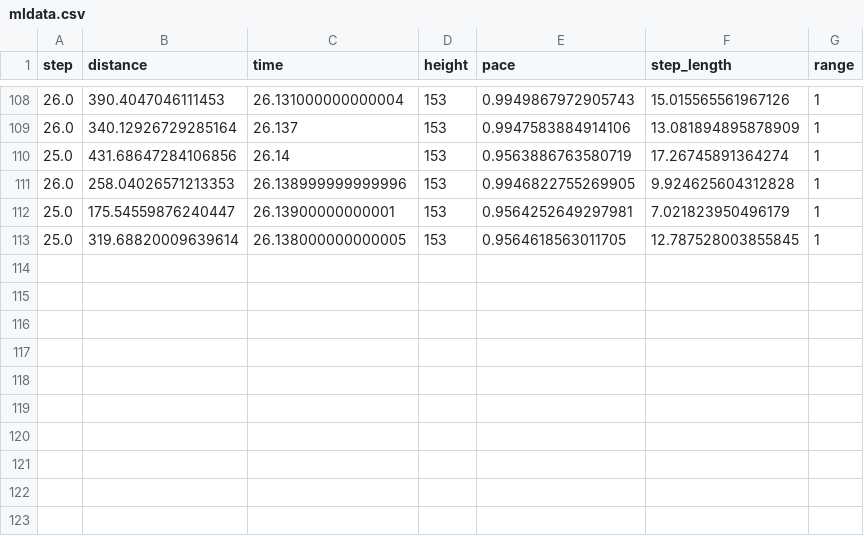
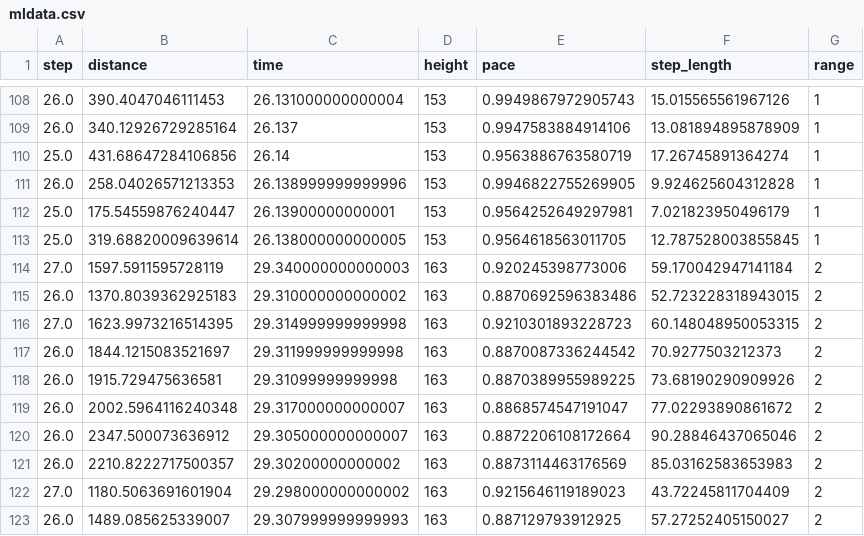
Before and after one commit to CMPT353-Keenan-Khoa/Gait-Analysis, a CSV file: mldata.csv, drawn as a sheet; only a part is shown, gaps mark what is left out; the diff names each change by its address in the sheet, - before the commit and + after, or states it on an @@ line.

```diff
--- a/mldata.csv
+++ b/mldata.csv
+row 114: 27.0 | 1597.5911595728119 | 29.340000000000003 | 163 | 0.920245398773006 | 59.170042947141184 | 2
+row 115: 26.0 | 1370.8039362925183 | 29.310000000000002 | 163 | 0.8870692596383486 | 52.723228318943015 | 2
+row 116: 27.0 | 1623.9973216514395 | 29.314999999999998 | 163 | 0.9210301893228723 | 60.148048950053315 | 2
+row 117: 26.0 | 1844.1215083521697 | 29.311999999999998 | 163 | 0.8870087336244542 | 70.9277503212373 | 2
+row 118: 26.0 | 1915.729475636581 | 29.31099999999998 | 163 | 0.8870389955989225 | 73.68190290909926 | 2
+row 119: 26.0 | 2002.5964116240348 | 29.317000000000007 | 163 | 0.8868574547191047 | 77.02293890861672 | 2
+row 120: 26.0 | 2347.500073636912 | 29.305000000000007 | 163 | 0.8872206108172664 | 90.28846437065046 | 2
+row 121: 26.0 | 2210.8222717500357 | 29.30200000000002 | 163 | 0.8873114463176569 | 85.03162583653983 | 2
+row 122: 27.0 | 1180.5063691601904 | 29.298000000000002 | 163 | 0.9215646119189023 | 43.72245811704409 | 2
+row 123: 26.0 | 1489.085625339007 | 29.307999999999993 | 163 | 0.887129793912925 | 57.27252405150027 | 2
```
Also changed, not shown: 6 other files.
